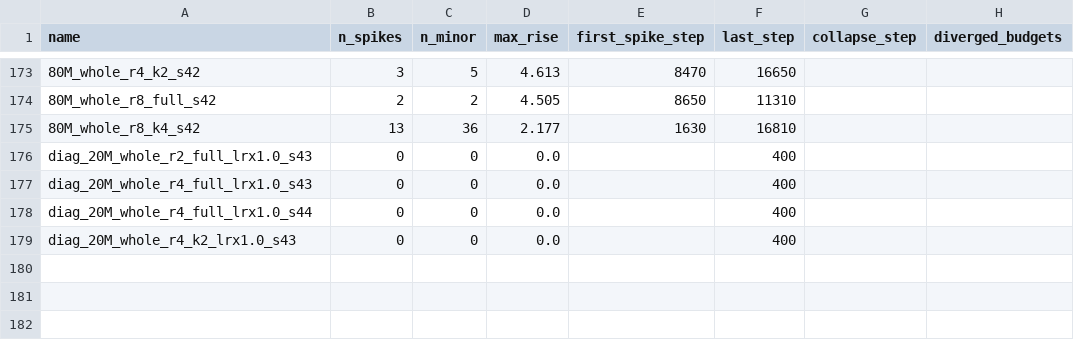
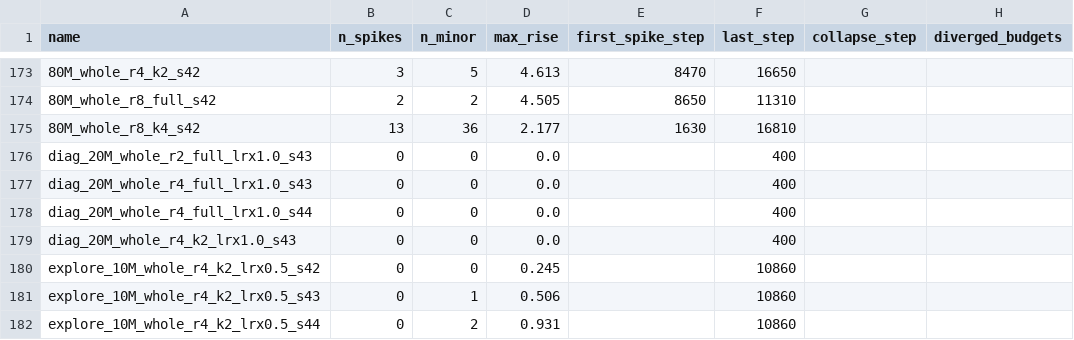
Before and after one commit to bethehand/looped-scaling, a CSV file: code/results/spikes.csv, drawn as a sheet; only a part is shown, gaps mark what is left out.

Commit message:
results: exploratory half-learning-rate runs (10M whole r4 k2, 3 seeds) and updated spike table

```diff
--- a/code/results/spikes.csv
+++ b/code/results/spikes.csv
@@ -179 +179,4 @@ diag_20M_whole_r4_full_lrx1.0_s44,0,0,0.0,,400,,
 diag_20M_whole_r4_k2_lrx1.0_s43,0,0,0.0,,400,,
+explore_10M_whole_r4_k2_lrx0.5_s42,0,0,0.245,,10860,,
+explore_10M_whole_r4_k2_lrx0.5_s43,0,1,0.506,,10860,,
+explore_10M_whole_r4_k2_lrx0.5_s44,0,2,0.931,,10860,,
```
Also changed, not shown: 6 other files.
